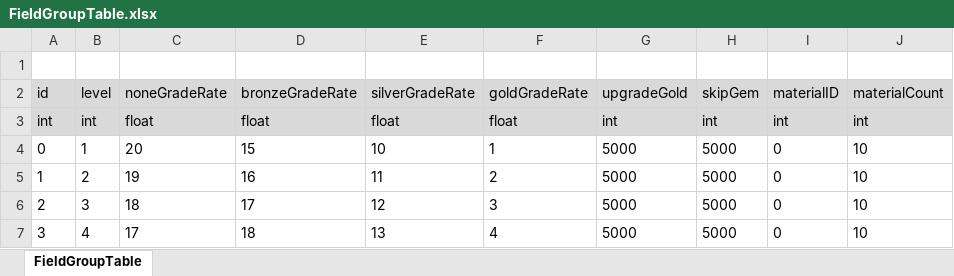
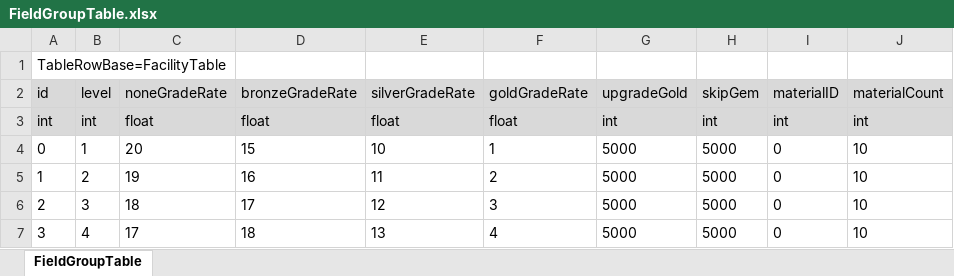
Before and after one commit to ssal-bab/ProjectF, an Excel workbook: DataTable/FieldGroupTable.xlsx, sheet FieldGroupTable, drawn as a sheet; values as stored, in another font and other column widths than the file's, no borders; the diff names each change by its address in the sheet, - before the commit and + after, or states it on an @@ line.

```diff
--- a/DataTable/FieldGroupTable.xlsx (sheet FieldGroupTable)
+++ b/DataTable/FieldGroupTable.xlsx (sheet FieldGroupTable)
-A1 (id): (empty)
+A1 (id): TableRowBase=FacilityTable
```
Also changed, not shown: DataTable/FarmerTable.xlsx, DataTable/NestTable.xlsx, 45 other files.
